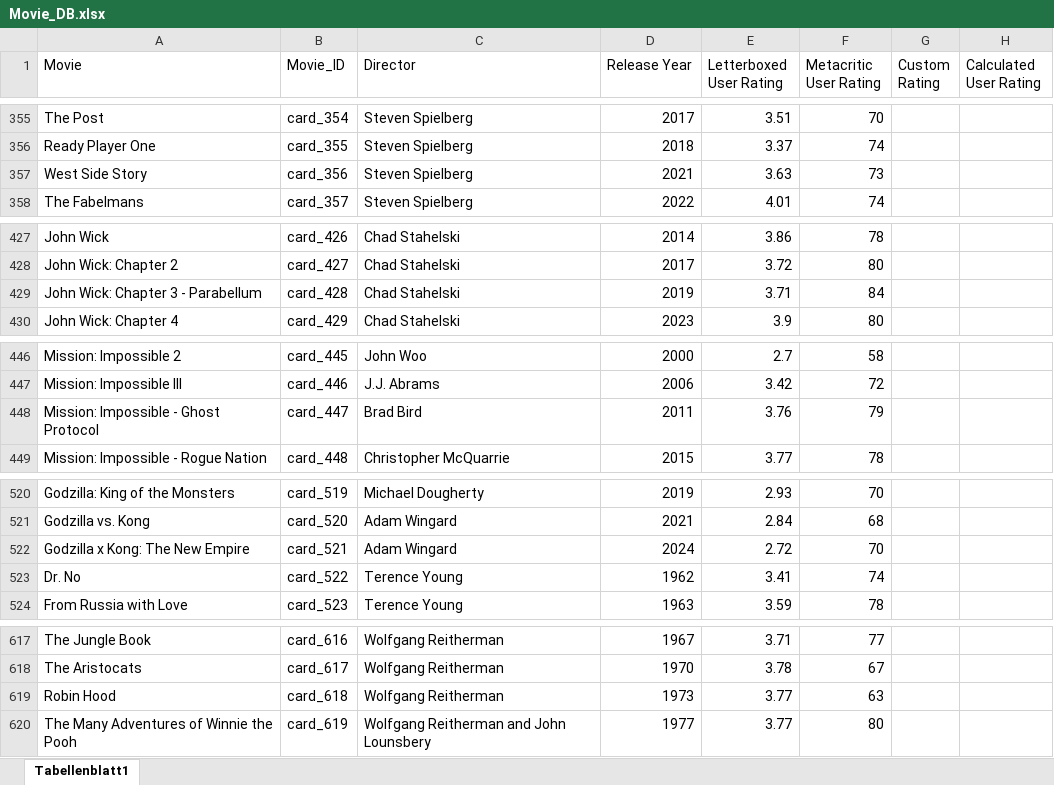
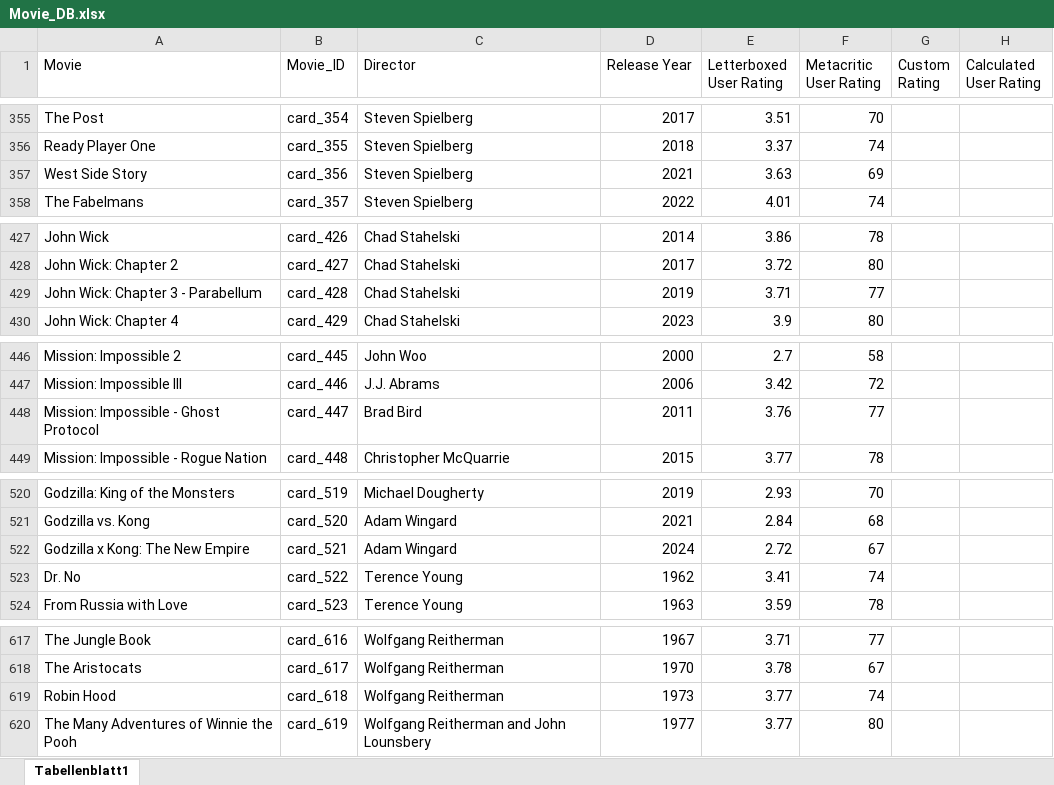
Before and after one commit to superuser-1/card-game, an Excel workbook: source_data/Movie_DB.xlsx, sheet Tabellenblatt1, drawn as a sheet; only a part is shown, gaps mark what is left out; values as stored, in another font and other column widths than the file's, no borders; the diff covers the shown part only; the diff names each change by its address in the sheet, - before the commit and + after, or states it on an @@ line.

```diff
--- a/source_data/Movie_DB.xlsx (sheet Tabellenblatt1)
+++ b/source_data/Movie_DB.xlsx (sheet Tabellenblatt1)
-F357 (Metacritic User Rating): 73
+F357 (Metacritic User Rating): 69
-F429 (Metacritic User Rating): 84
+F429 (Metacritic User Rating): 77
-F448 (Metacritic User Rating): 79
+F448 (Metacritic User Rating): 77
-F522 (Metacritic User Rating): 70
+F522 (Metacritic User Rating): 67
-F619 (Metacritic User Rating): 63
+F619 (Metacritic User Rating): 74
```
Also changed, not shown: 1 edited cell elsewhere in this sheet, 1 other file.
